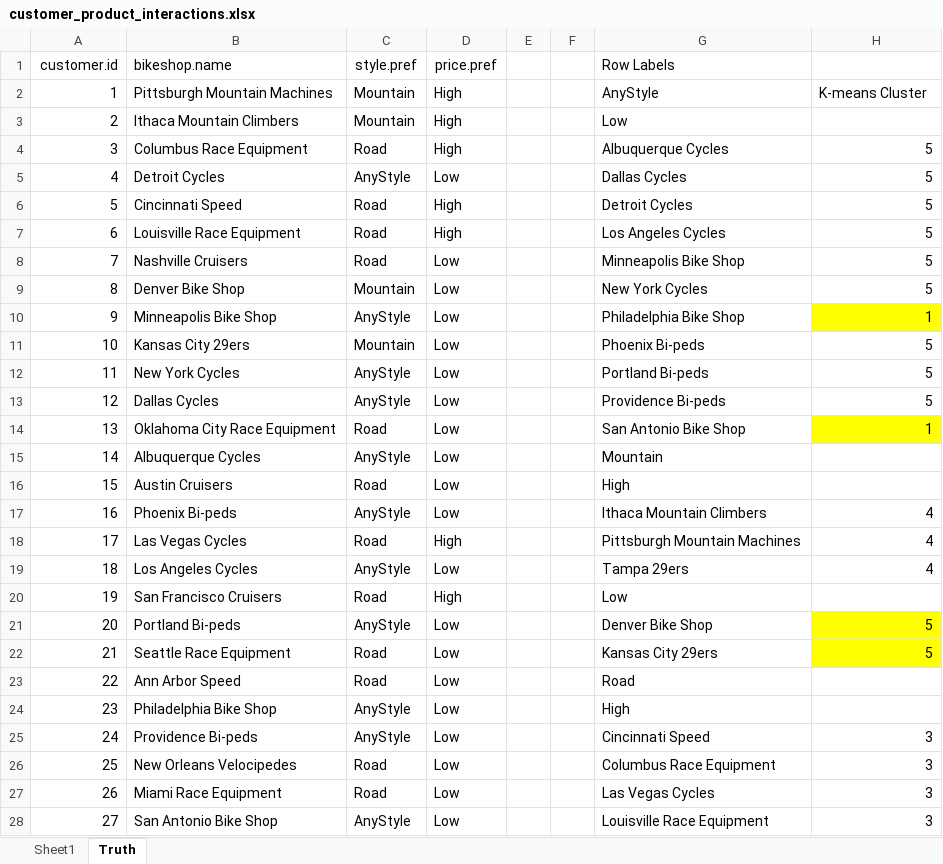
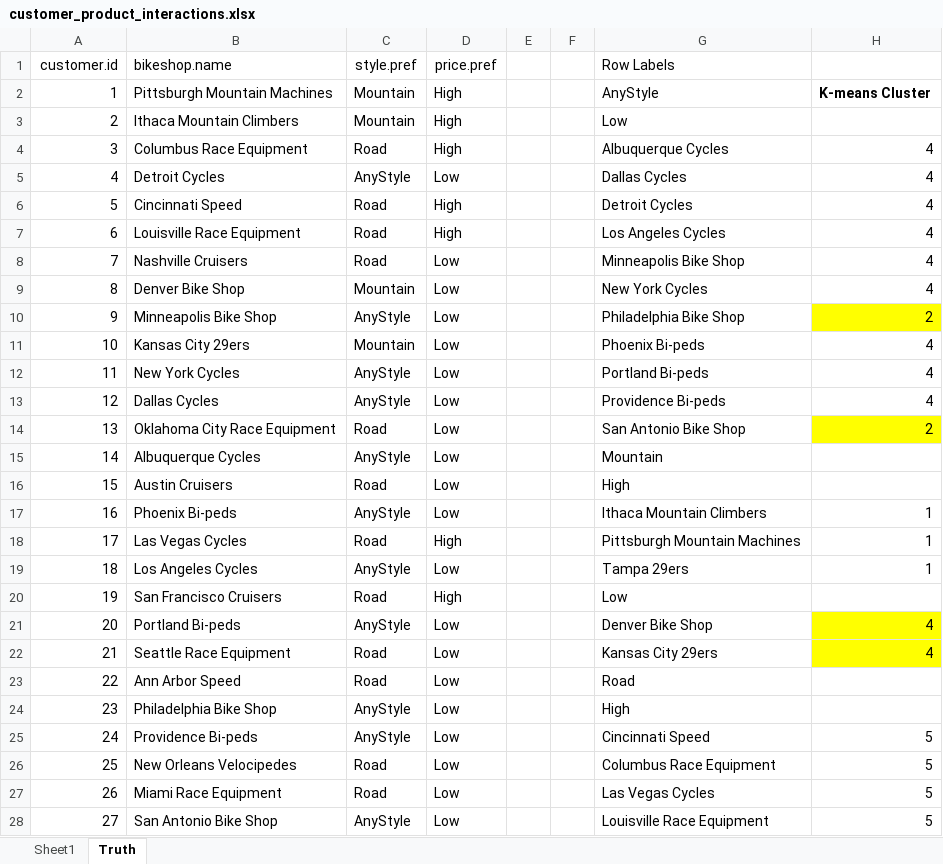
Before and after one commit to mdancho84/orderSimulatoR, an Excel workbook: data/customer_product_interactions.xlsx, sheet Truth, drawn as a sheet; only a part is shown; values as stored, in another font and other column widths than the file's, no borders; table styles not drawn; the diff covers the shown part only; the diff names each change by its address in the sheet, - before the commit and + after, or states it on an @@ line.

Commit message:
add bike_sales data

```diff
--- a/data/customer_product_interactions.xlsx (sheet Truth)
+++ b/data/customer_product_interactions.xlsx (sheet Truth)
-H2 bold: off
+H2 bold: on
-H4:H9: 5
+H4:H9: 4
-H10: 1
+H10: 2
-H11:H13: 5
+H11:H13: 4
-H14: 1
+H14: 2
-H17:H19: 4
+H17:H19: 1
-H21:H22: 5
+H21:H22: 4
-H25:H28: 3
+H25:H28: 5
```
Also changed, not shown: 1 removed row and 10 edited cells elsewhere in this sheet, 1 other file.
